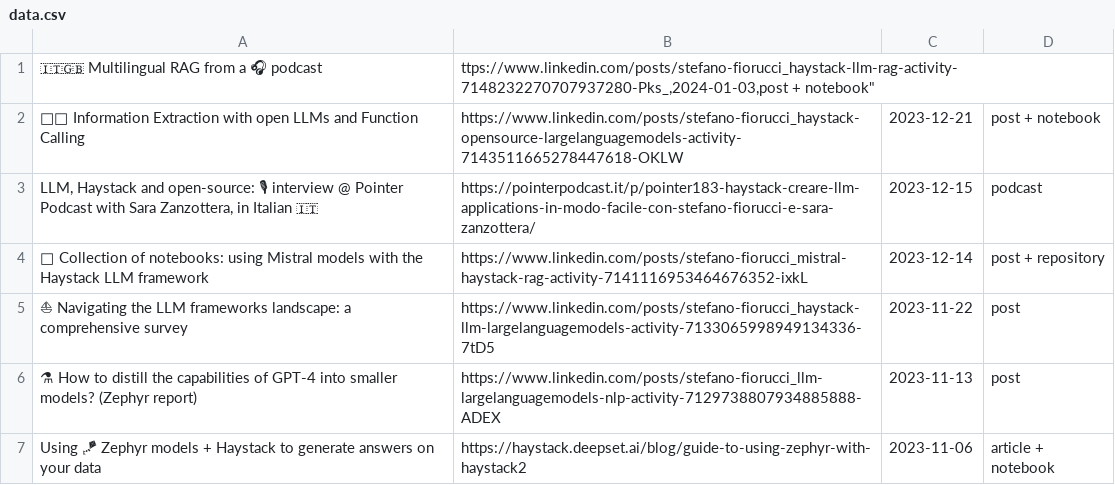
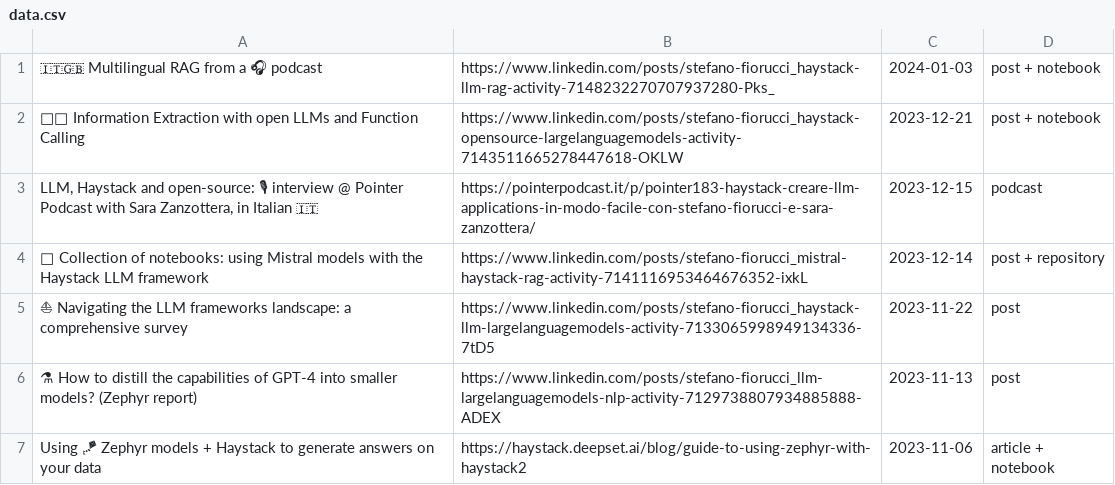
Before and after one commit to anakin87/content-collection, a CSV file: data/data.csv, drawn as a sheet; only a part is shown.

Commit message:
Update data.csv

```diff
--- a/data/data.csv
+++ b/data/data.csv
@@ -1,2 +1,2 @@
-"🇮🇹🇬🇧 Multilingual RAG from a 🎧 podcast","ttps://www.linkedin.com/posts/stefano-fiorucci_haystack-llm-rag-activity-7148232270707937280-Pks_,2024-01-03,"post + notebook"
+"🇮🇹🇬🇧 Multilingual RAG from a 🎧 podcast",https://www.linkedin.com/posts/stefano-fiorucci_haystack-llm-rag-activity-7148232270707937280-Pks_,2024-01-03,"post + notebook"
 "🧪🦍 Information Extraction with open LLMs and Function Calling","https://www.linkedin.com/posts/stefano-fiorucci_haystack-opensource-largelanguagemodels-activity-7143511665278447618-OKLW",2023-12-21,"post + notebook"
```
